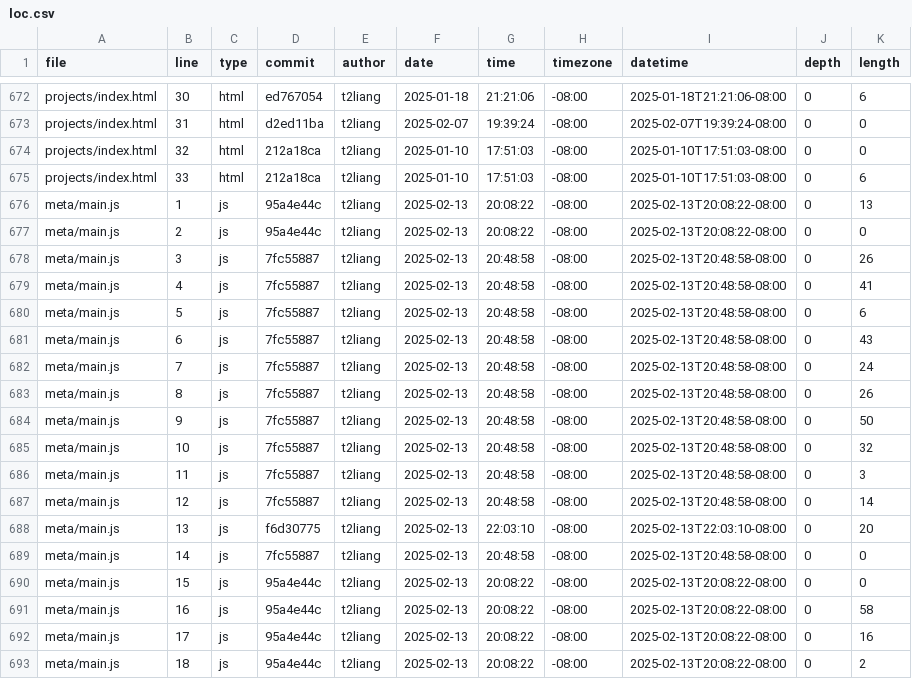
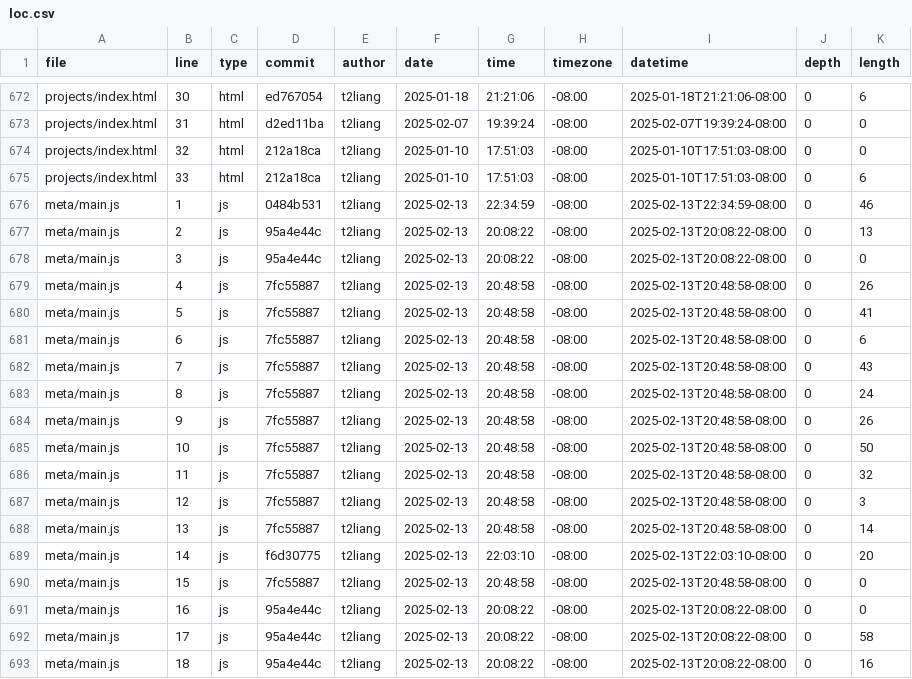
Before and after one commit to t2liang/portfolio, a CSV file: meta/loc.csv, drawn as a sheet; only a part is shown, gaps mark what is left out; the diff covers the shown part only.

```diff
--- a/meta/loc.csv
+++ b/meta/loc.csv
@@ -675,19 +675,19 @@ projects/index.html,32,html,212a18ca,t2liang,2025-01-10,17:51:03,-08:00,2025-01-
 projects/index.html,33,html,212a18ca,t2liang,2025-01-10,17:51:03,-08:00,2025-01-10T17:51:03-08:00,0,6
-meta/main.js,1,js,95a4e44c,t2liang,2025-02-13,20:08:22,-08:00,2025-02-13T20:08:22-08:00,0,13
-meta/main.js,2,js,95a4e44c,t2liang,2025-02-13,20:08:22,-08:00,2025-02-13T20:08:22-08:00,0,0
-meta/main.js,3,js,7fc55887,t2liang,2025-02-13,20:48:58,-08:00,2025-02-13T20:48:58-08:00,0,26
-meta/main.js,4,js,7fc55887,t2liang,2025-02-13,20:48:58,-08:00,2025-02-13T20:48:58-08:00,0,41
-meta/main.js,5,js,7fc55887,t2liang,2025-02-13,20:48:58,-08:00,2025-02-13T20:48:58-08:00,0,6
-meta/main.js,6,js,7fc55887,t2liang,2025-02-13,20:48:58,-08:00,2025-02-13T20:48:58-08:00,0,43
-meta/main.js,7,js,7fc55887,t2liang,2025-02-13,20:48:58,-08:00,2025-02-13T20:48:58-08:00,0,24
-meta/main.js,8,js,7fc55887,t2liang,2025-02-13,20:48:58,-08:00,2025-02-13T20:48:58-08:00,0,26
-meta/main.js,9,js,7fc55887,t2liang,2025-02-13,20:48:58,-08:00,2025-02-13T20:48:58-08:00,0,50
-meta/main.js,10,js,7fc55887,t2liang,2025-02-13,20:48:58,-08:00,2025-02-13T20:48:58-08:00,0,32
-meta/main.js,11,js,7fc55887,t2liang,2025-02-13,20:48:58,-08:00,2025-02-13T20:48:58-08:00,0,3
-meta/main.js,12,js,7fc55887,t2liang,2025-02-13,20:48:58,-08:00,2025-02-13T20:48:58-08:00,0,14
-meta/main.js,13,js,f6d30775,t2liang,2025-02-13,22:03:10,-08:00,2025-02-13T22:03:10-08:00,0,20
-meta/main.js,14,js,7fc55887,t2liang,2025-02-13,20:48:58,-08:00,2025-02-13T20:48:58-08:00,0,0
-meta/main.js,15,js,95a4e44c,t2liang,2025-02-13,20:08:22,-08:00,2025-02-13T20:08:22-08:00,0,0
-meta/main.js,16,js,95a4e44c,t2liang,2025-02-13,20:08:22,-08:00,2025-02-13T20:08:22-08:00,0,58
-meta/main.js,17,js,95a4e44c,t2liang,2025-02-13,20:08:22,-08:00,2025-02-13T20:08:22-08:00,0,16
-meta/main.js,18,js,95a4e44c,t2liang,2025-02-13,20:08:22,-08:00,2025-02-13T20:08:22-08:00,0,2
+meta/main.js,1,js,0484b531,t2liang,2025-02-13,22:34:59,-08:00,2025-02-13T22:34:59-08:00,0,46
+meta/main.js,2,js,95a4e44c,t2liang,2025-02-13,20:08:22,-08:00,2025-02-13T20:08:22-08:00,0,13
+meta/main.js,3,js,95a4e44c,t2liang,2025-02-13,20:08:22,-08:00,2025-02-13T20:08:22-08:00,0,0
+meta/main.js,4,js,7fc55887,t2liang,2025-02-13,20:48:58,-08:00,2025-02-13T20:48:58-08:00,0,26
+meta/main.js,5,js,7fc55887,t2liang,2025-02-13,20:48:58,-08:00,2025-02-13T20:48:58-08:00,0,41
+meta/main.js,6,js,7fc55887,t2liang,2025-02-13,20:48:58,-08:00,2025-02-13T20:48:58-08:00,0,6
+meta/main.js,7,js,7fc55887,t2liang,2025-02-13,20:48:58,-08:00,2025-02-13T20:48:58-08:00,0,43
+meta/main.js,8,js,7fc55887,t2liang,2025-02-13,20:48:58,-08:00,2025-02-13T20:48:58-08:00,0,24
+meta/main.js,9,js,7fc55887,t2liang,2025-02-13,20:48:58,-08:00,2025-02-13T20:48:58-08:00,0,26
+meta/main.js,10,js,7fc55887,t2liang,2025-02-13,20:48:58,-08:00,2025-02-13T20:48:58-08:00,0,50
+meta/main.js,11,js,7fc55887,t2liang,2025-02-13,20:48:58,-08:00,2025-02-13T20:48:58-08:00,0,32
+meta/main.js,12,js,7fc55887,t2liang,2025-02-13,20:48:58,-08:00,2025-02-13T20:48:58-08:00,0,3
+meta/main.js,13,js,7fc55887,t2liang,2025-02-13,20:48:58,-08:00,2025-02-13T20:48:58-08:00,0,14
+meta/main.js,14,js,f6d30775,t2liang,2025-02-13,22:03:10,-08:00,2025-02-13T22:03:10-08:00,0,20
+meta/main.js,15,js,7fc55887,t2liang,2025-02-13,20:48:58,-08:00,2025-02-13T20:48:58-08:00,0,0
+meta/main.js,16,js,95a4e44c,t2liang,2025-02-13,20:08:22,-08:00,2025-02-13T20:08:22-08:00,0,0
+meta/main.js,17,js,95a4e44c,t2liang,2025-02-13,20:08:22,-08:00,2025-02-13T20:08:22-08:00,0,58
+meta/main.js,18,js,95a4e44c,t2liang,2025-02-13,20:08:22,-08:00,2025-02-13T20:08:22-08:00,0,16
```
Also changed, not shown: 1 added row and 81 edited cells elsewhere in this file.
